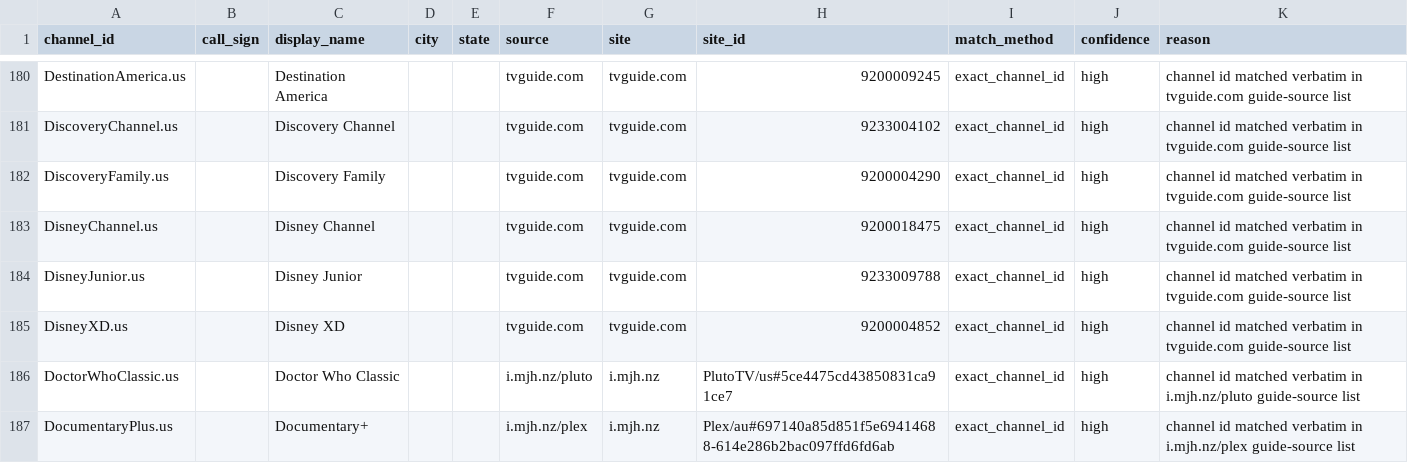
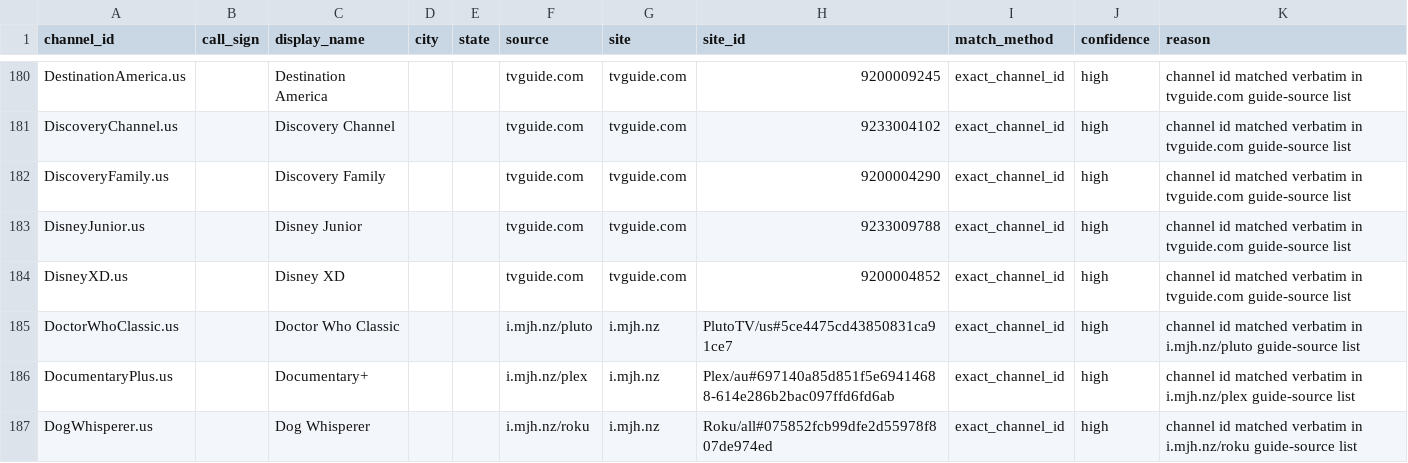
Before and after one commit to 7000premiumchannels/android-tv-guru-playlists, a CSV file: reports/epg-matches.csv, drawn as a sheet; only a part is shown, gaps mark what is left out; the shorter side is filled out with more unchanged rows.

```diff
--- a/reports/epg-matches.csv
+++ b/reports/epg-matches.csv
@@ -182,3 +182,2 @@ DiscoveryChannel.us,,Discovery Channel,,,tvguide.com,tvguide.com,9233004102,exac
 DiscoveryFamily.us,,Discovery Family,,,tvguide.com,tvguide.com,9200004290,exact_channel_id,high,channel id matched verbatim in tvguide.com guide-source list
-DisneyChannel.us,,Disney Channel,,,tvguide.com,tvguide.com,9200018475,exact_channel_id,high,channel id matched verbatim in tvguide.com guide-source list
 DisneyJunior.us,,Disney Junior,,,tvguide.com,tvguide.com,9233009788,exact_channel_id,high,channel id matched verbatim in tvguide.com guide-source list
```
Also changed, not shown: reports/epg-unmatched.csv, 5 other files.
